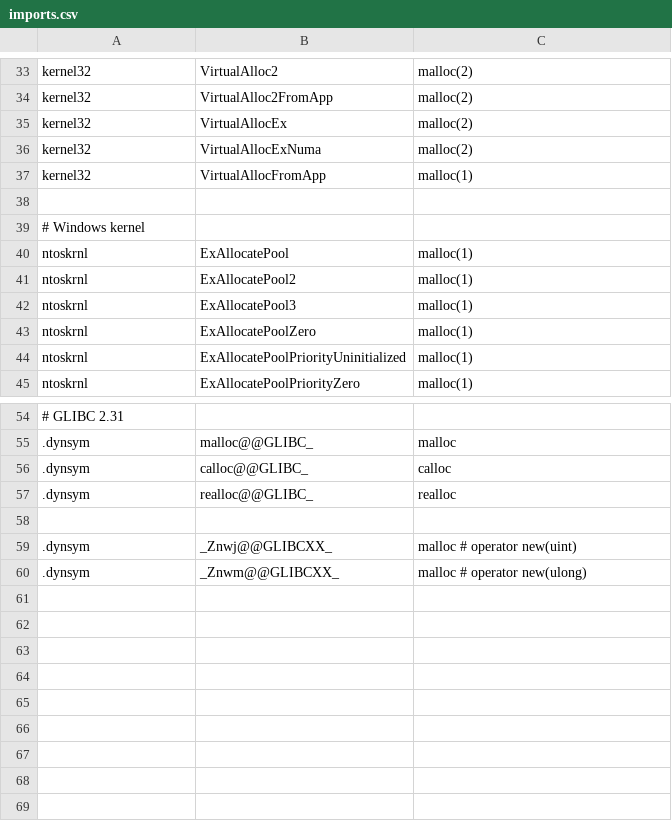
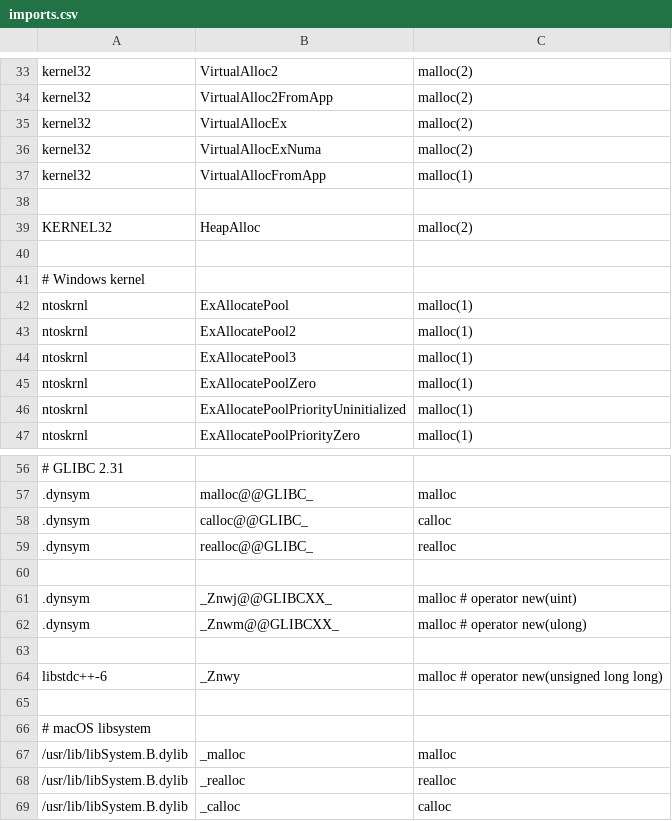
Before and after one commit to thalium/symless, a CSV file: symless/config/imports.csv, drawn as a sheet; only a part is shown, gaps mark what is left out; the diff names each change by its address in the sheet, - before the commit and + after, or states it on an @@ line.

Commit message:
Symless 1.1

```diff
--- a/symless/config/imports.csv
+++ b/symless/config/imports.csv
+row 39: KERNEL32 | HeapAlloc | malloc(2)
+row 40: (empty)
+row 63: (empty)
+row 64: libstdc++-6 | _Znwy | malloc # operator new(unsigned long long)
+row 65: (empty)
+row 66: # macOS libsystem
+row 67: /usr/lib/libSystem.B.dylib | _malloc | malloc
+row 68: /usr/lib/libSystem.B.dylib | _realloc | realloc
+row 69: /usr/lib/libSystem.B.dylib | _calloc | calloc
```
Also changed, not shown: 39 other files.
